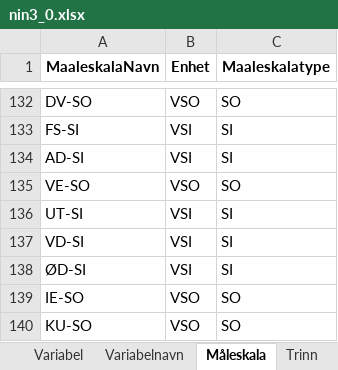
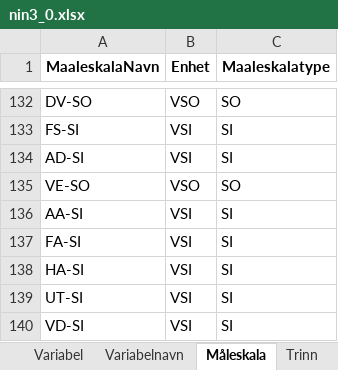
Before and after one commit to Artsdatabanken/nin-kode-api, an Excel workbook: NinKode.WebApi/report_data/3_0/nin3_0.xlsx, sheet Måleskala, drawn as a sheet; only a part is shown, gaps mark what is left out; the shorter side is filled out with more unchanged rows; values as stored, in another font and other column widths than the file's, no borders; the diff names each change by its address in the sheet, - before the commit and + after, or states it on an @@ line.

```diff
--- a/NinKode.WebApi/report_data/3_0/nin3_0.xlsx (sheet Måleskala)
+++ b/NinKode.WebApi/report_data/3_0/nin3_0.xlsx (sheet Måleskala)
+row 136: AA-SI | VSI | SI
+row 137: FA-SI | VSI | SI
+row 138: HA-SI | VSI | SI
```
Also changed, not shown: sheet Trinn, sheet Variabelnavn, sheet GT_KLE_M005, sheet Variabelnavn_Måleskala, sheet Hovedtype, sheet db_info, 5 other files.
